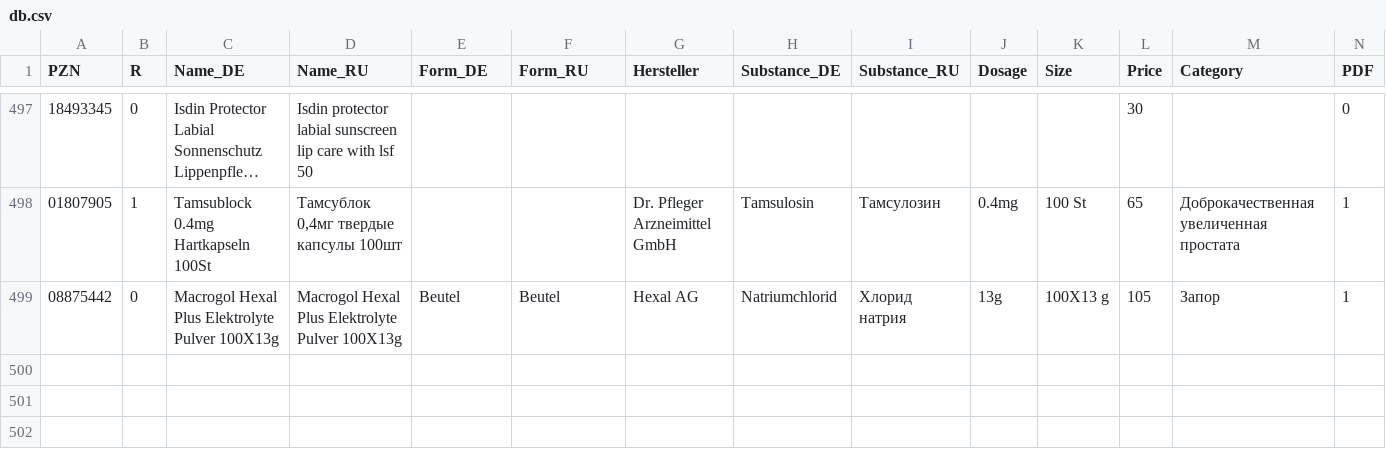
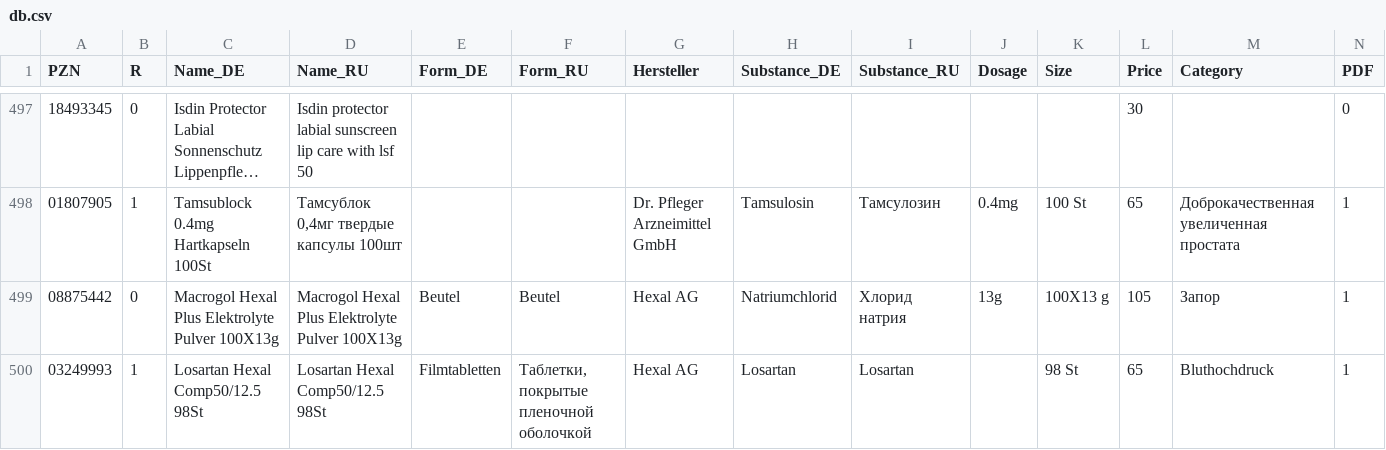
Before and after one commit to gxxmwolf-wq/catalog, a CSV file: db.csv, drawn as a sheet; only a part is shown, gaps mark what is left out; long unchanged cells end in …; the diff names each change by its address in the sheet, - before the commit and + after, or states it on an @@ line.

Commit message:
Обновление базы PZN (Диск + GitHub) 🚀

```diff
--- a/db.csv
+++ b/db.csv
+row 500: 03249993 | 1 | Losartan Hexal Comp50/12.5 98St | Losartan Hexal Comp50/12.5 98St | Filmtabletten | Таблетки, покрытые пленочной оболочкой | Hexal AG | Losartan | Losartan |  | 98 St | 65 | Bluthochdruck | 1
```
